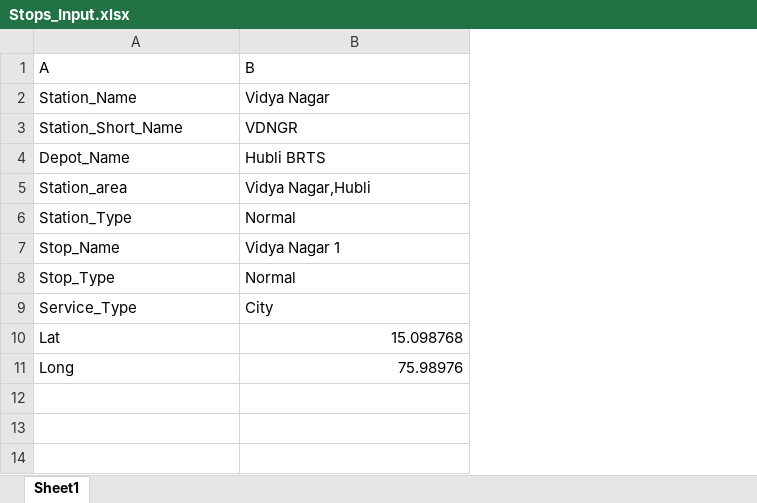
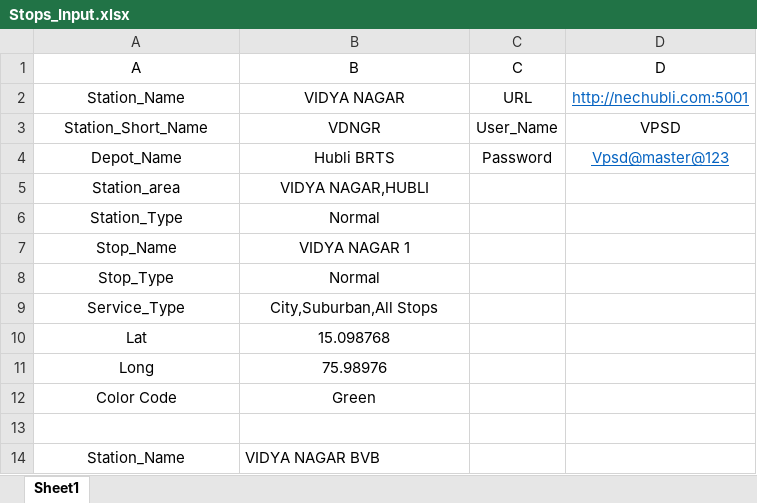
Before and after one commit to Chethanr2/pro1, an Excel workbook: VPSD/Stop_creation/Stops_Input.xlsx, sheet Sheet1, drawn as a sheet; values as stored, in another font and other column widths than the file's, no borders; the diff names each change by its address in the sheet, - before the commit and + after, or states it on an @@ line.

```diff
--- a/VPSD/Stop_creation/Stops_Input.xlsx (sheet Sheet1)
+++ b/VPSD/Stop_creation/Stops_Input.xlsx (sheet Sheet1)
+column C (C), rows 2-4: URL | User_Name | Password
+column D (D), rows 2-4: http://nechubli.com:5001 | VPSD | Vpsd@master@123
-A1:B9 alignment: left
+A1:B9 alignment: center
-B2 (B): Vidya Nagar
+B2 (B): VIDYA NAGAR
-B5 (B): Vidya Nagar,Hubli
+B5 (B): VIDYA NAGAR,HUBLI
-B7 (B): Vidya Nagar 1
+B7 (B): VIDYA NAGAR 1
-B9 (B): City
+B9 (B): City,Suburban,All Stops
-A10:A11 alignment: left
+A10:A11 alignment: center
-B10:B11 alignment: right
+B10:B11 alignment: center
+row 12: Color Code | Green
+row 13: (empty)
+row 14: Station_Name | VIDYA NAGAR BVB
```
Also changed, not shown: 6 other files.
